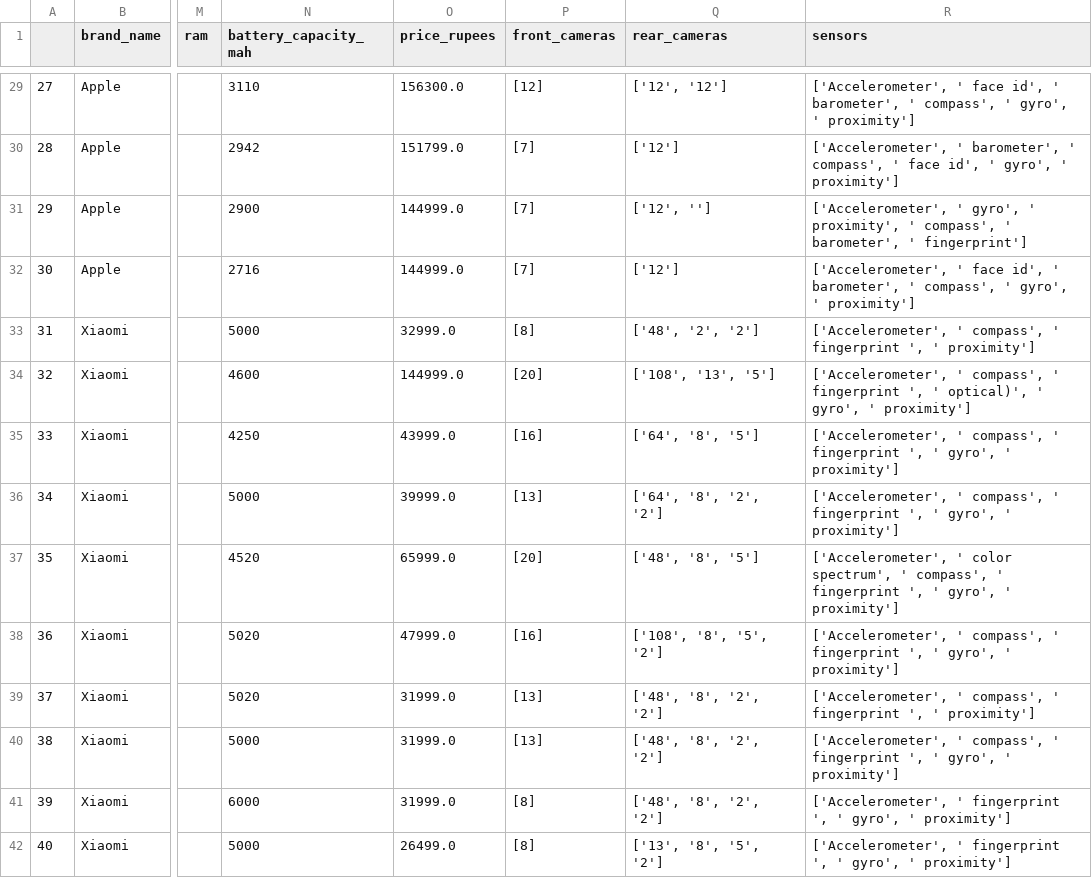
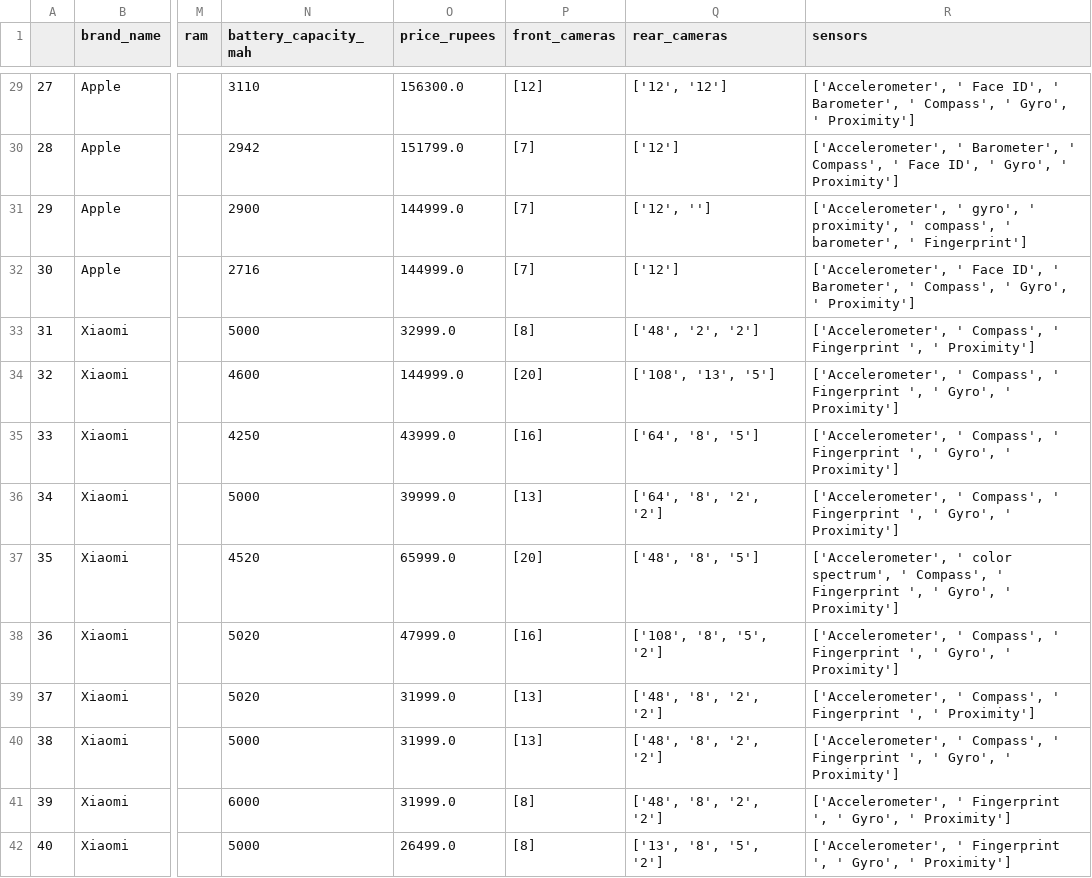
Before and after one commit to Mobinfo-devs/mobinfo-database, a CSV file: CleanedUp.csv, drawn as a sheet; only a part is shown, gaps mark what is left out; the diff covers the shown part only; the diff names each change by its address in the sheet, - before the commit and + after, or states it on an @@ line.

Commit message:
fixed sensors issue

```diff
--- a/CleanedUp.csv
+++ b/CleanedUp.csv
-R29 (sensors): ['Accelerometer', ' face id', ' barometer', ' compass', ' gyro', ' proximity']
+R29 (sensors): ['Accelerometer', ' Face ID', ' Barometer', ' Compass', ' Gyro', ' Proximity']
-R30 (sensors): ['Accelerometer', ' barometer', ' compass', ' face id', ' gyro', ' proximity']
+R30 (sensors): ['Accelerometer', ' Barometer', ' Compass', ' Face ID', ' Gyro', ' Proximity']
-R31 (sensors): …barometer', ' fingerprint']
+R31 (sensors): …barometer', ' Fingerprint']
-R32 (sensors): ['Accelerometer', ' face id', ' barometer', ' compass', ' gyro', ' proximity']
+R32 (sensors): ['Accelerometer', ' Face ID', ' Barometer', ' Compass', ' Gyro', ' Proximity']
-R33 (sensors): ['Accelerometer', ' compass', ' fingerprint ', ' proximity']
+R33 (sensors): ['Accelerometer', ' Compass', ' Fingerprint ', ' Proximity']
-R34 (sensors): ['Accelerometer', ' compass', ' fingerprint ', ' optical)', ' gyro', ' proximity']
+R34 (sensors): ['Accelerometer', ' Compass', ' Fingerprint ', ' Gyro', ' Proximity']
-R35:R36 (sensors): ['Accelerometer', ' compass', ' fingerprint ', ' gyro', ' proximity']
+R35:R36 (sensors): ['Accelerometer', ' Compass', ' Fingerprint ', ' Gyro', ' Proximity']
-R37 (sensors): …spectrum', ' compass', ' fingerprint ', ' gyro', ' proximity']
+R37 (sensors): …spectrum', ' Compass', ' Fingerprint ', ' Gyro', ' Proximity']
-R38 (sensors): ['Accelerometer', ' compass', ' fingerprint ', ' gyro', ' proximity']
+R38 (sensors): ['Accelerometer', ' Compass', ' Fingerprint ', ' Gyro', ' Proximity']
-R39 (sensors): ['Accelerometer', ' compass', ' fingerprint ', ' proximity']
+R39 (sensors): ['Accelerometer', ' Compass', ' Fingerprint ', ' Proximity']
-R40 (sensors): ['Accelerometer', ' compass', ' fingerprint ', ' gyro', ' proximity']
+R40 (sensors): ['Accelerometer', ' Compass', ' Fingerprint ', ' Gyro', ' Proximity']
-R41:R42 (sensors): ['Accelerometer', ' fingerprint ', ' gyro', ' proximity']
+R41:R42 (sensors): ['Accelerometer', ' Fingerprint ', ' Gyro', ' Proximity']
```
Also changed, not shown: 26 edited cells elsewhere in this file, 2 other files.
